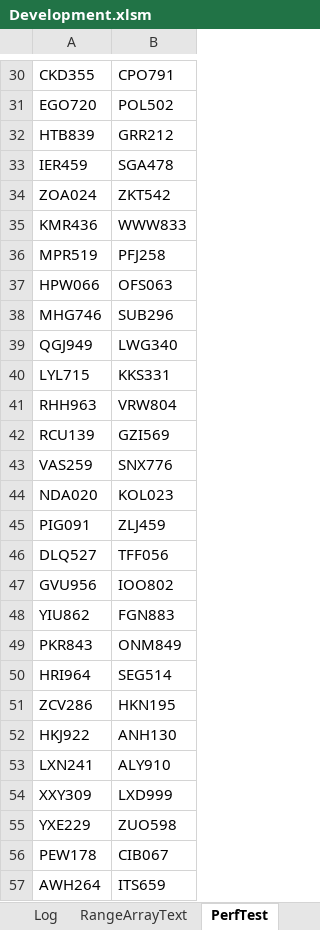
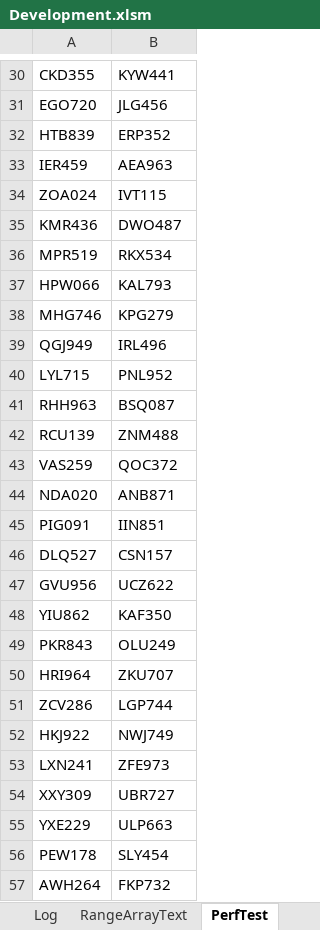
Before and after one commit to ceybers/excel-table-transfer, an Excel workbook: Development.xlsm, sheet PerfTest, drawn as a sheet; only a part is shown, gaps mark what is left out; values as stored, in another font and other column widths than the file's, no borders; table styles not drawn; the diff covers the shown part only; the diff names each change by its address in the sheet, - before the commit and + after, or states it on an @@ line.

```diff
--- a/Development.xlsm (sheet PerfTest)
+++ b/Development.xlsm (sheet PerfTest)
-B30: CPO791
+B30: KYW441
-B31: POL502
+B31: JLG456
-B32: GRR212
+B32: ERP352
-B33: SGA478
+B33: AEA963
-B34: ZKT542
+B34: IVT115
-B35: WWW833
+B35: DWO487
-B36: PFJ258
+B36: RKX534
-B37: OFS063
+B37: KAL793
-B38: SUB296
+B38: KPG279
-B39: LWG340
+B39: IRL496
-B40: KKS331
+B40: PNL952
-B41: VRW804
+B41: BSQ087
-B42: GZI569
+B42: ZNM488
-B43: SNX776
+B43: QOC372
-B44: KOL023
+B44: ANB871
-B45: ZLJ459
+B45: IIN851
-B46: TFF056
+B46: CSN157
-B47: IOO802
+B47: UCZ622
-B48: FGN883
+B48: KAF350
-B49: ONM849
+B49: OLU249
-B50: SEG514
+B50: ZKU707
-B51: HKN195
+B51: LGP744
-B52: ANH130
+B52: NWJ749
-B53: ALY910
+B53: ZFE973
-B54: LXD999
+B54: UBR727
-B55: ZUO598
+B55: ULP663
-B56: CIB067
+B56: SLY454
-B57: ITS659
+B57: FKP732
```
Also changed, not shown: 973 edited cells elsewhere in this sheet, 27 other files.
